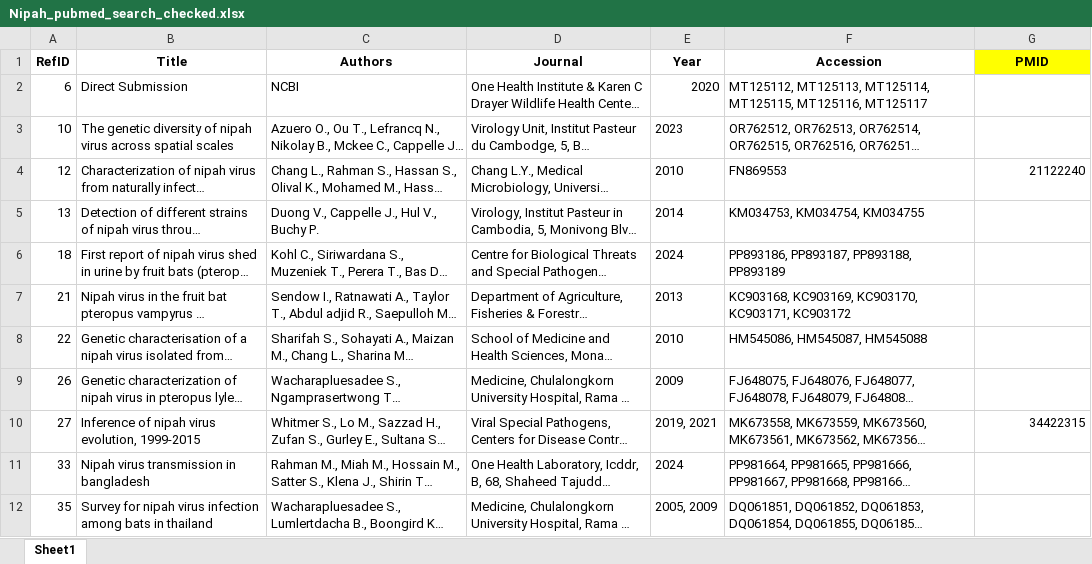
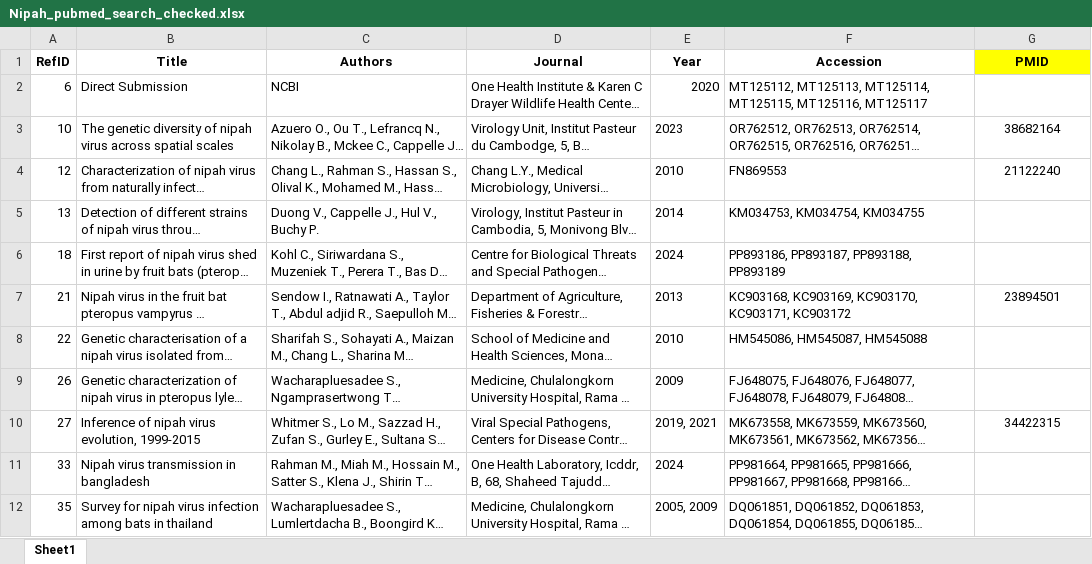
Before and after one commit to hivdb/GenBankRefs, an Excel workbook: Pubmed/Nipah/Nipah_pubmed_search_checked.xlsx, sheet Sheet1, drawn as a sheet; only a part is shown; long unchanged cells end in …; values as stored, in another font and other column widths than the file's, no borders; the diff names each change by its address in the sheet, - before the commit and + after, or states it on an @@ line.

```diff
--- a/Pubmed/Nipah/Nipah_pubmed_search_checked.xlsx (sheet Sheet1)
+++ b/Pubmed/Nipah/Nipah_pubmed_search_checked.xlsx (sheet Sheet1)
-G3 (PMID): (empty)
+G3 (PMID): 38682164
-G4 alignment: right
+G4 alignment: center
-G7 (PMID): (empty)
+G7 (PMID): 23894501
-G10 alignment: right
+G10 alignment: center
```
Also changed, not shown: Pubmed/CCHF/CCHF_pubmed_search_checked.xlsx, Pubmed/Lassa/Lassa_AI_search_checked.xlsx, 9 other files.
